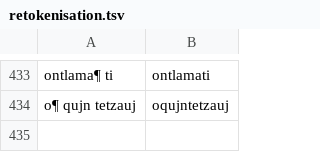
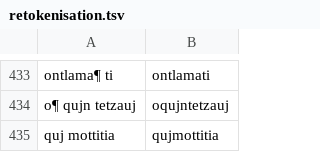
Before and after one commit to ftyers/UD_Classical_Nahuatl-FloCo, a TSV file: scripts/retokenisation.tsv, drawn as a sheet; only a part is shown, gaps mark what is left out.

```diff
--- a/scripts/retokenisation.tsv
+++ b/scripts/retokenisation.tsv
@@ -434 +434,2 @@ ontlama¶ ti	ontlamati
 o¶ qujn tetzauj	oqujntetzauj
+quj mottitia	qujmottitia
```
Also changed, not shown: scripts/lexicon.tsv, scripts/normalisation.tsv, 1 other file.
